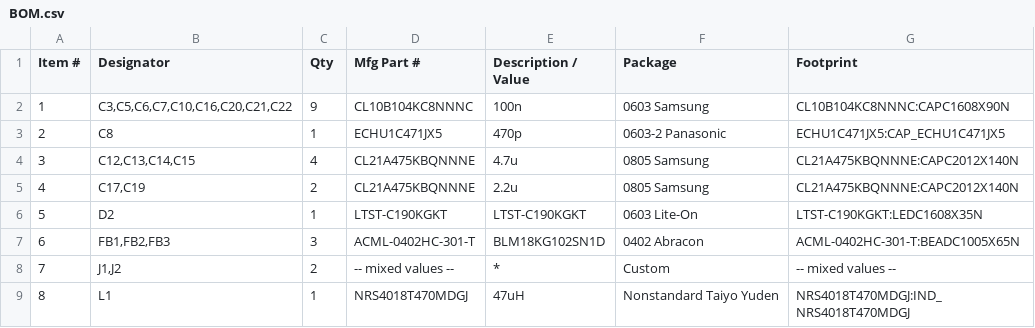
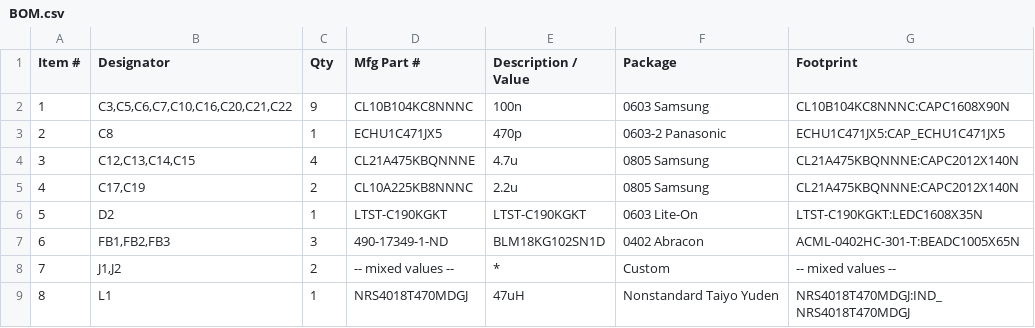
Before and after one commit to vikulin/OpenGammaKit, a CSV file: docs/BOM.csv, drawn as a sheet; only a part is shown.

```diff
--- a/docs/BOM.csv
+++ b/docs/BOM.csv
@@ -4,5 +4,5 @@
 "3","C12,C13,C14,C15","4","CL21A475KBQNNNE","4.7u","0805 Samsung","CL21A475KBQNNNE:CAPC2012X140N"
-"4","C17,C19","2","CL21A475KBQNNNE","2.2u","0805 Samsung","CL21A475KBQNNNE:CAPC2012X140N"
+"4","C17,C19","2","CL10A225KB8NNNC","2.2u","0805 Samsung","CL21A475KBQNNNE:CAPC2012X140N"
 "5","D2","1","LTST-C190KGKT","LTST-C190KGKT","0603 Lite-On","LTST-C190KGKT:LEDC1608X35N"
-"6","FB1,FB2,FB3","3","ACML-0402HC-301-T","BLM18KG102SN1D","0402 Abracon","ACML-0402HC-301-T:BEADC1005X65N"
+"6","FB1,FB2,FB3","3","490-17349-1-ND","BLM18KG102SN1D","0402 Abracon","ACML-0402HC-301-T:BEADC1005X65N"
 "7","J1,J2","2","-- mixed values --","*","Custom","-- mixed values --"
```
Also changed, not shown: 8 other files.
